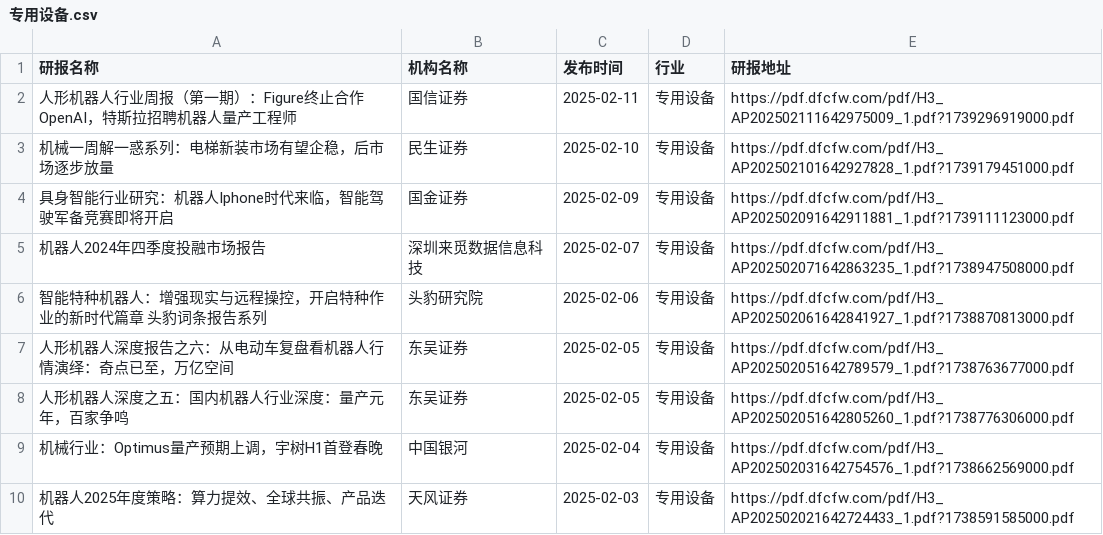
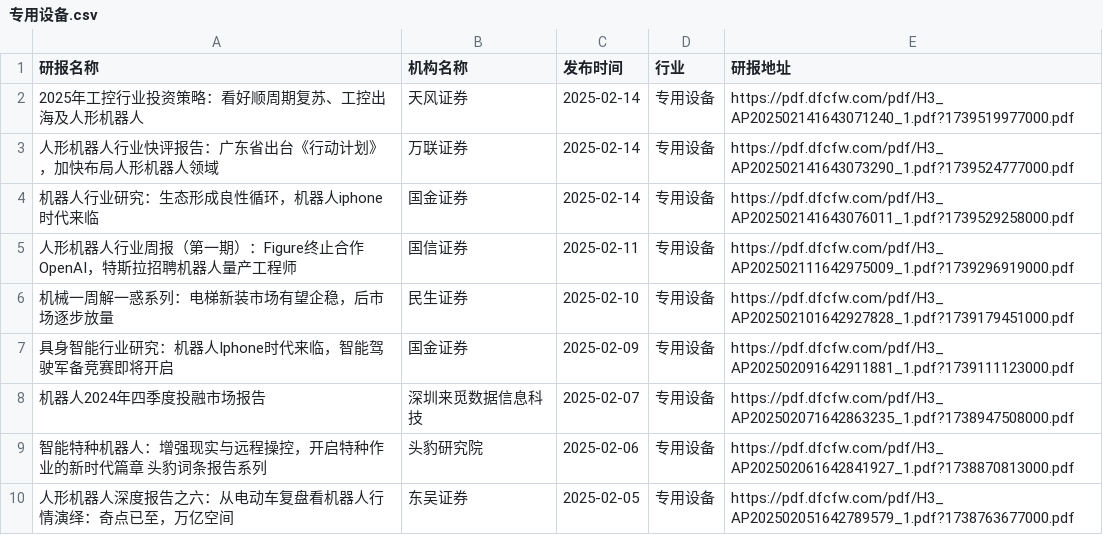
Before and after one commit to manymore13/report, a CSV file: eastmoney/专用设备.csv, drawn as a sheet; only a part is shown; the shorter side is filled out with more unchanged rows; the diff names each change by its address in the sheet, - before the commit and + after, or states it on an @@ line.

```diff
--- a/eastmoney/专用设备.csv
+++ b/eastmoney/专用设备.csv
+row 2: 2025年工控行业投资策略：看好顺周期复苏、工控出海及人形机器人 | 天风证券 | 2025-02-14 | 专用设备 | https://pdf.dfcfw.com/pdf/H3_AP202502141643071240_1.pdf?1739519977000.pdf
+row 3: 人形机器人行业快评报告：广东省出台《行动计划》，加快布局人形机器人领域 | 万联证券 | 2025-02-14 | 专用设备 | https://pdf.dfcfw.com/pdf/H3_AP202502141643073290_1.pdf?1739524777000.pdf
+row 4: 机器人行业研究：生态形成良性循环，机器人iphone时代来临 | 国金证券 | 2025-02-14 | 专用设备 | https://pdf.dfcfw.com/pdf/H3_AP202502141643076011_1.pdf?1739529258000.pdf
```
Also changed, not shown: eastmoney/互联网服务.csv, eastmoney/房地产开发.csv, 44 other files.
